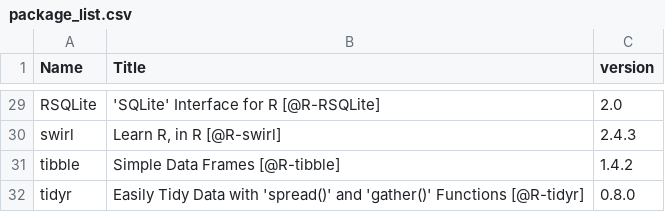
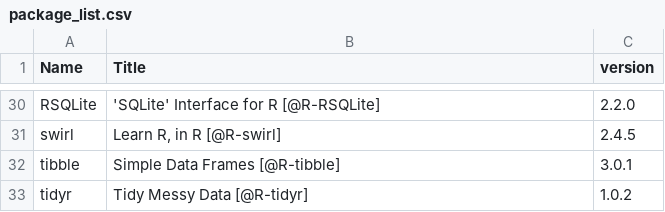
Before and after one commit to csgillespie/efficientR, a CSV file: extdata/package_list.csv, drawn as a sheet; only a part is shown, gaps mark what is left out; the diff covers the shown part only.

```diff
--- a/extdata/package_list.csv
+++ b/extdata/package_list.csv
@@ -29,4 +30,4 @@
-"RSQLite","'SQLite' Interface for R [@R-RSQLite]","2.0"
-"swirl","Learn R, in R [@R-swirl]","2.4.3"
-"tibble","Simple Data Frames [@R-tibble]","1.4.2"
-"tidyr","Easily Tidy Data with 'spread()' and 'gather()' Functions [@R-tidyr]","0.8.0"
+"RSQLite","'SQLite' Interface for R [@R-RSQLite]","2.2.0"
+"swirl","Learn R, in R [@R-swirl]","2.4.5"
+"tibble","Simple Data Frames [@R-tibble]","3.0.1"
+"tidyr","Tidy Messy Data [@R-tidyr]","1.0.2"
```
Also changed, not shown: 1 added row and 23 edited cells elsewhere in this file, 1 other file.
